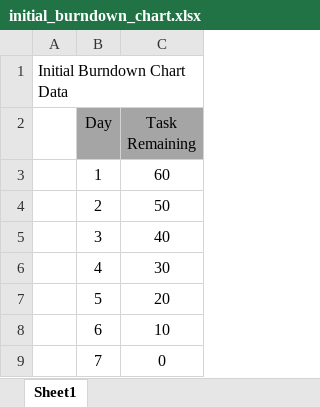
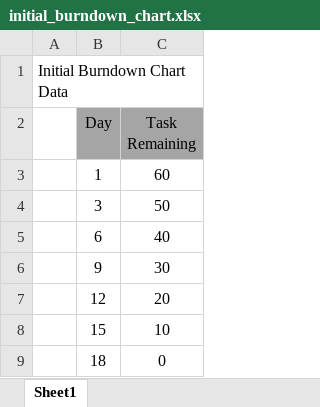
Before and after one commit to nickrox99/csce_315_hci_project_bkup, an Excel workbook: documentation/initial_burndown_chart.xlsx, sheet Sheet1, drawn as a sheet; values as stored, in another font and other column widths than the file's, no borders; charts and pictures not drawn; removed rows and columns are numbered as before the commit, all else as after; the diff names each change by its address in the sheet, - before the commit and + after, or states it on an @@ line.

Commit message:
Added Initial Design Concept Document under documentation [Nick]

```diff
--- a/documentation/initial_burndown_chart.xlsx (sheet Sheet1)
+++ b/documentation/initial_burndown_chart.xlsx (sheet Sheet1)
-row 4:  | 2 | 50
-C4 (Task Remaining): 40
+C4 (Task Remaining): 50
-row 6:  | 4 | 30
-row 7:  | 5 | 20
-C5 (Task Remaining): 10
+C5 (Task Remaining): 40
-row 9:  | 7 | 0
+row 6:  | 9 | 30
+row 7:  | 12 | 20
+row 8:  | 15 | 10
+row 9:  | 18 | 0
```
Also changed, not shown: charts or pictures, 2 other files.
